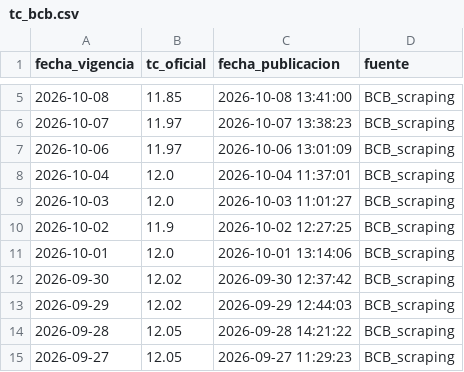
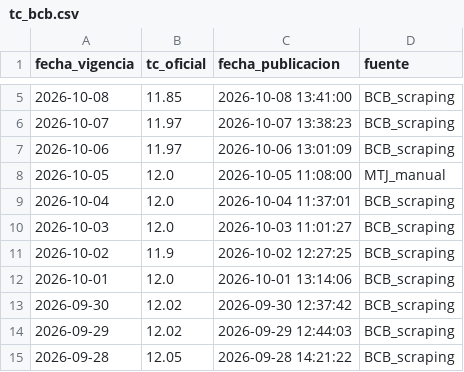
Before and after one commit to mtineojr/y_tc_bcb, a CSV file: data/tc_bcb.csv, drawn as a sheet; only a part is shown, gaps mark what is left out; the shorter side is filled out with more unchanged rows; the diff names each change by its address in the sheet, - before the commit and + after, or states it on an @@ line.

Commit message:
Update tc_bcb.csv with new data entries

```diff
--- a/data/tc_bcb.csv
+++ b/data/tc_bcb.csv
+row 8: 2026-10-05 | 12.0 | 2026-10-05 11:08:00 | MTJ_manual
```
